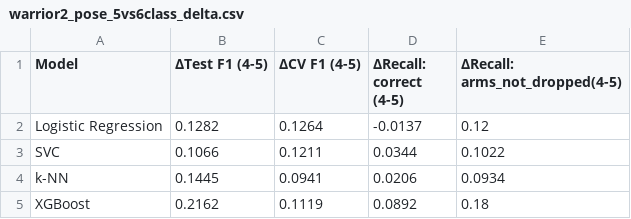
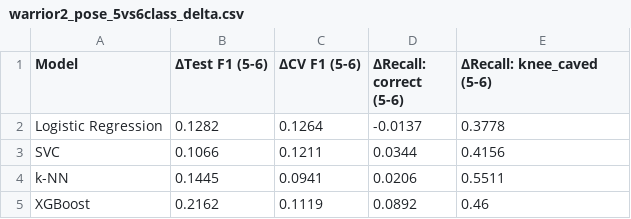
Before and after one commit to aayush-12321/YogAI_Project, a CSV file: src/models/saved_files/warrior2_pose_files/results/warrior2_pose_5vs6class_delta.csv, drawn as a sheet.

```diff
--- a/src/models/saved_files/warrior2_pose_files/results/warrior2_pose_5vs6class_delta.csv
+++ b/src/models/saved_files/warrior2_pose_files/results/warrior2_pose_5vs6class_delta.csv
@@ -1,5 +1,5 @@
-Model,ΔTest F1  (4-5),ΔCV F1   (4-5),ΔRecall: correct (4-5),ΔRecall: arms_not_dropped(4-5)
-Logistic Regression,0.1282,0.1264,-0.0137,0.12
-SVC,0.1066,0.1211,0.0344,0.1022
-k-NN,0.1445,0.0941,0.0206,0.0934
-XGBoost,0.2162,0.1119,0.0892,0.18
+Model,ΔTest F1  (5-6),ΔCV F1   (5-6),ΔRecall: correct (5-6),ΔRecall: knee_caved (5-6)
+Logistic Regression,0.1282,0.1264,-0.0137,0.3778
+SVC,0.1066,0.1211,0.0344,0.4156
+k-NN,0.1445,0.0941,0.0206,0.5511
+XGBoost,0.2162,0.1119,0.0892,0.46
```
Also changed, not shown: src/models/saved_files/warrior2_pose_files/results/warrior2_pose_reduced_class_experiment_results.csv, 38 other files.
